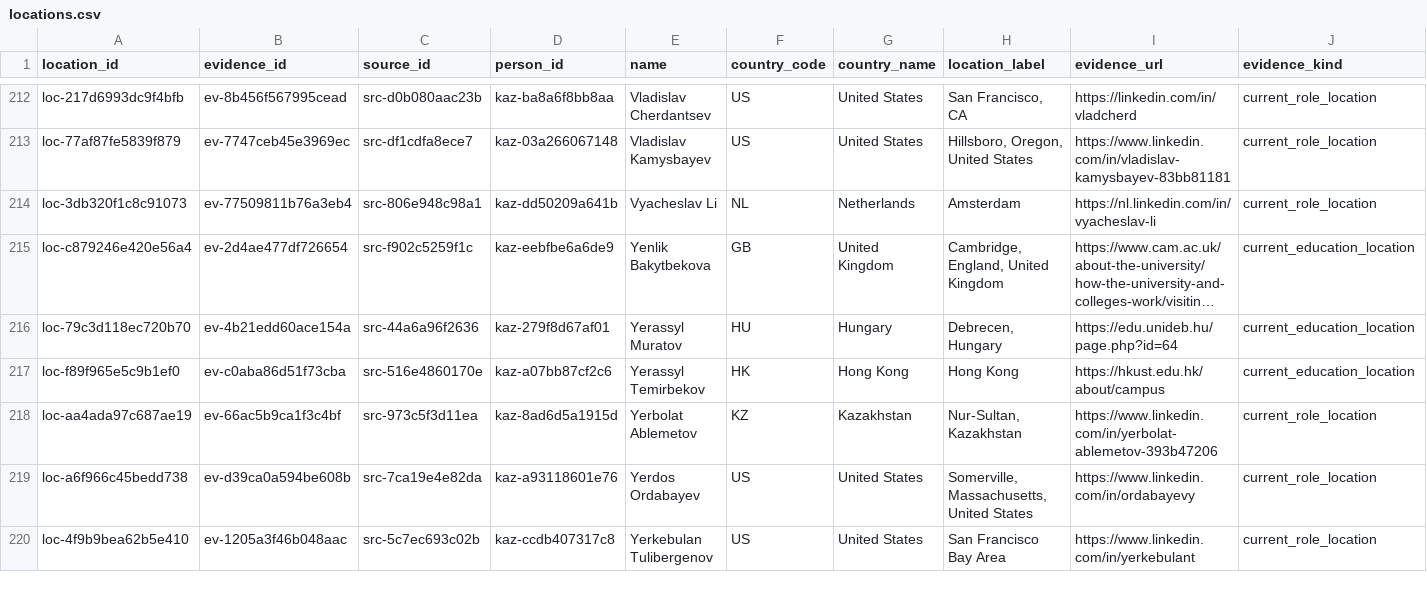
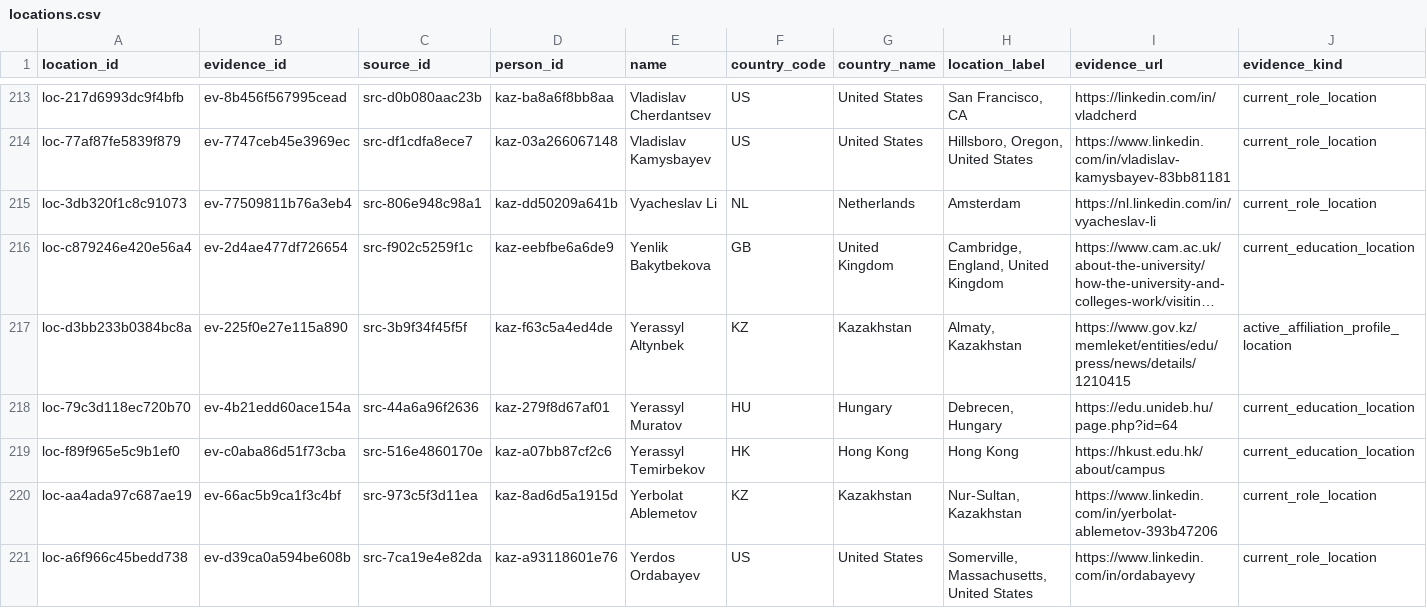
Before and after one commit to anpaure/kazakhstan-olympiad-outcomes, a CSV file: data/audit/locations.csv, drawn as a sheet; only a part is shown, gaps mark what is left out; the shorter side is filled out with more unchanged rows; long unchanged cells end in …; rows hold the shown columns only; the diff covers the shown part only; the diff names each change by its address in the sheet, - before the commit and + after, or states it on an @@ line.

```diff
--- a/data/audit/locations.csv
+++ b/data/audit/locations.csv
+row 217: loc-d3bb233b0384bc8a | ev-225f0e27e115a890 | src-3b9f34f45f5f | kaz-f63c5a4ed4de | Yerassyl Altynbek | KZ | Kazakhstan | Almaty, Kazakhstan | https://www.gov.kz/memleket/entities/edu/press/news/details/1210415 | active_affiliation_profile_location
```
Also changed, not shown: 3 added rows elsewhere in this file, data/audit/people.csv, data/location_overrides.csv, 23 other files.
